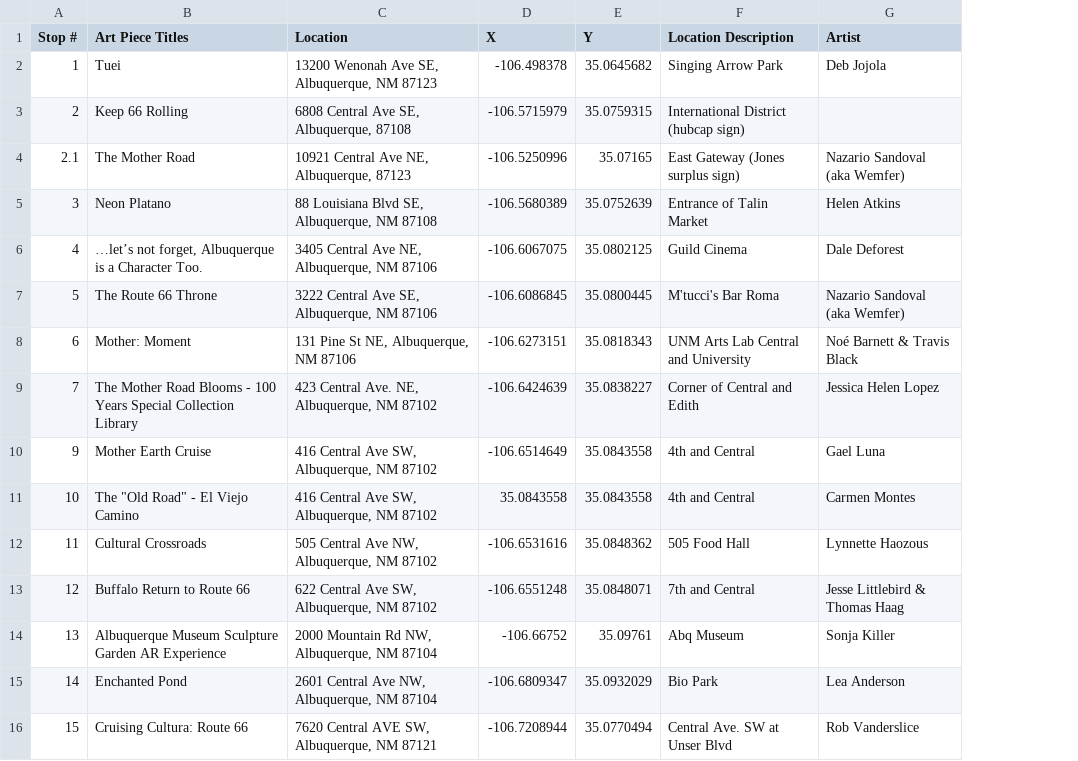
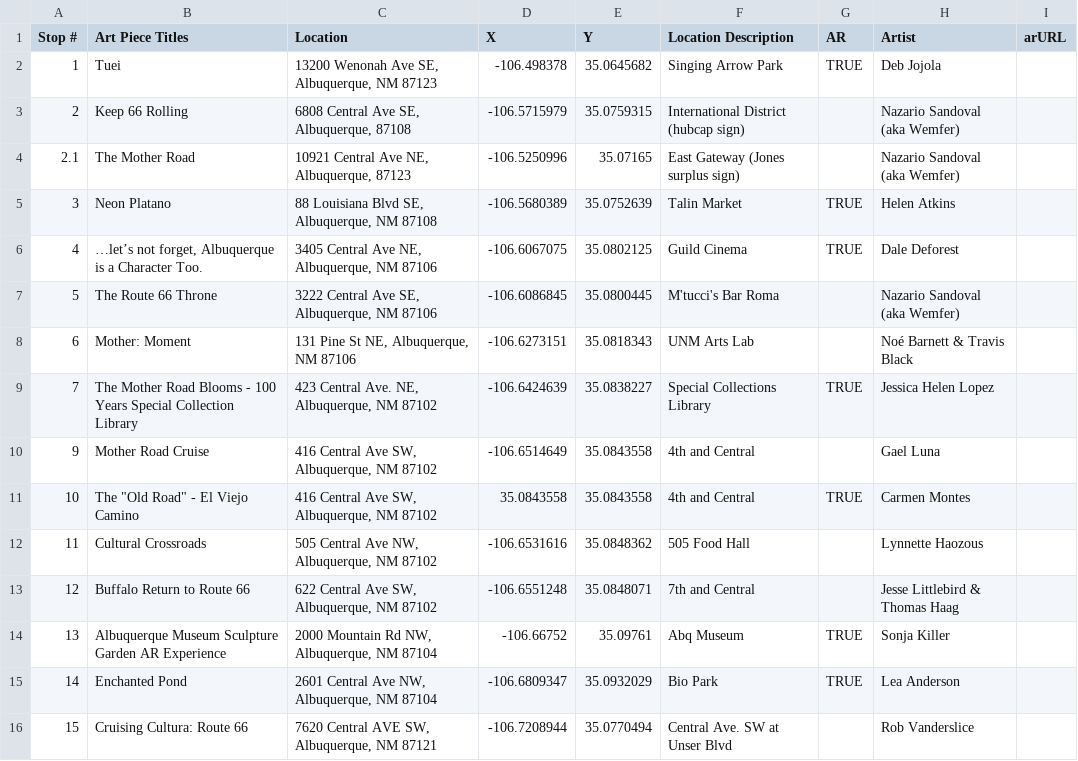
Before and after one commit to Refract-Studio-XR/route66, a CSV file: scripts/data/location_data.csv, drawn as a sheet; only a part is shown; addresses are those after the commit; the diff names each change by its address in the sheet, - before the commit and + after, or states it on an @@ line.

Commit message:
new location data

```diff
--- a/scripts/data/location_data.csv
+++ b/scripts/data/location_data.csv
+column G (AR), rows 2-15: TRUE |  |  | TRUE | TRUE |  |  | TRUE |  | TRUE |  |  | TRUE | TRUE
+column I (arURL), empty
-H3 (Artist): (empty)
+H3 (Artist): Nazario Sandoval (aka Wemfer)
-F5 (Location Description): Entrance of Talin Market
+F5 (Location Description): Talin Market
-F8 (Location Description): UNM Arts Lab Central and University
+F8 (Location Description): UNM Arts Lab
-F9 (Location Description): Corner of Central and Edith
+F9 (Location Description): Special Collections Library
-B10 (Art Piece Titles): Mother Earth Cruise
+B10 (Art Piece Titles): Mother Road Cruise
```
Also changed, not shown: 1 other file.
